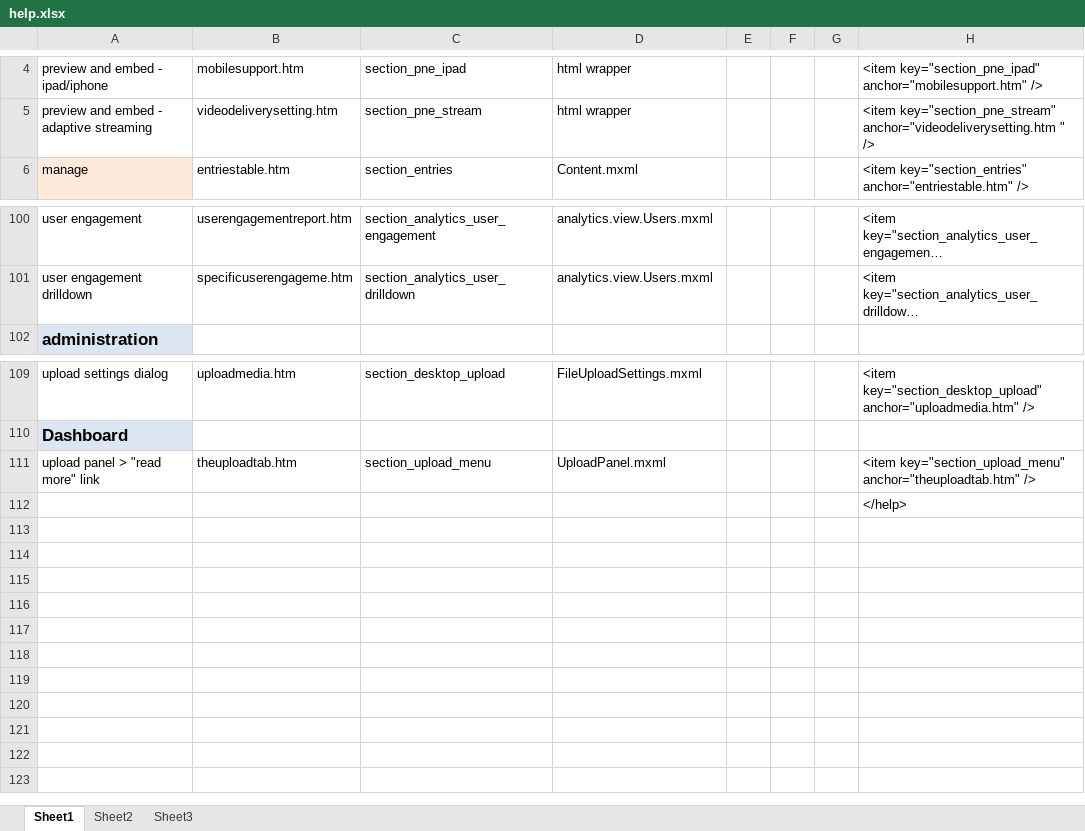
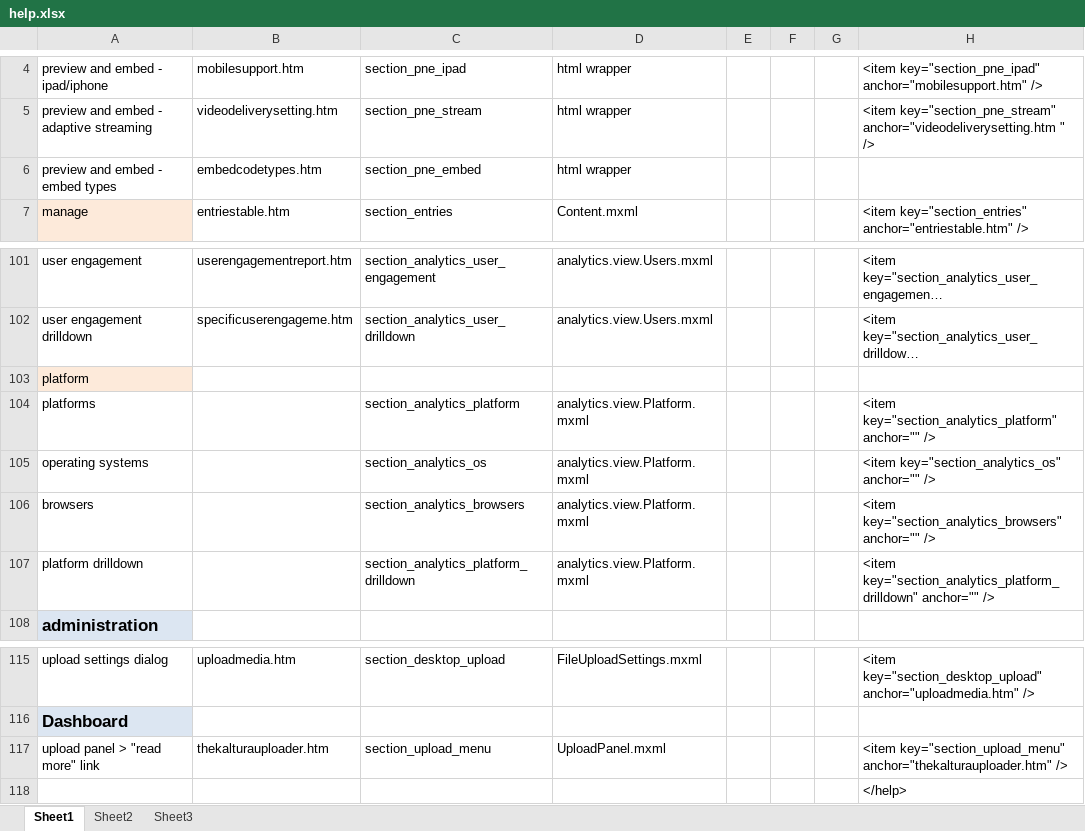
Before and after one commit to kaltura/kmc, an Excel workbook: KMC/docs/help.xlsx, sheet Sheet1, drawn as a sheet; only a part is shown, gaps mark what is left out; long unchanged cells end in …; values as stored, in another font and other column widths than the file's, no borders; addresses are those after the commit; the diff names each change by its address in the sheet, - before the commit and + after, or states it on an @@ line.

Commit message:
fwr: platform reports PRD: implementation, updates to help file, permissions and analytics
git-svn-id: svn+ssh://kelev.kaltura.com/usr/local/kalsource/front/workspaces/kmc/trunk@94109 6b8eccd3-e8c5-4e7d-8186-e12b5326b719

```diff
--- a/KMC/docs/help.xlsx (sheet Sheet1)
+++ b/KMC/docs/help.xlsx (sheet Sheet1)
+row 6: preview and embed - embed types | embedcodetypes.htm | section_pne_embed | html wrapper
+row 103: platform
+row 104: platforms |  | section_analytics_platform | analytics.view.Platform.mxml |  |  |  | <item key="section_analytics_platform" anchor="" />
+row 105: operating systems |  | section_analytics_os | analytics.view.Platform.mxml |  |  |  | <item key="section_analytics_os" anchor="" />
+row 106: browsers |  | section_analytics_browsers | analytics.view.Platform.mxml |  |  |  | <item key="section_analytics_browsers" anchor="" />
+row 107: platform drilldown |  | section_analytics_platform_drilldown | analytics.view.Platform.mxml |  |  |  | <item key="section_analytics_platform_drilldown" anchor="" />
-B117: theuploadtab.htm
+B117: thekalturauploader.htm
-H117: <item key="section_upload_menu" anchor="theuploadtab.htm" />
+H117: <item key="section_upload_menu" anchor="thekalturauploader.htm" />
```
Also changed, not shown: formulas that keep their value, 31 other files.
